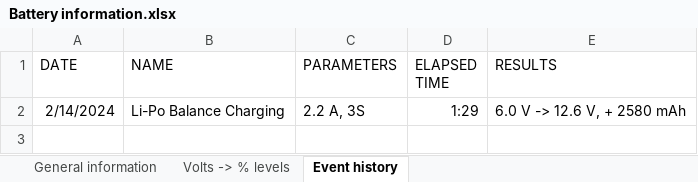
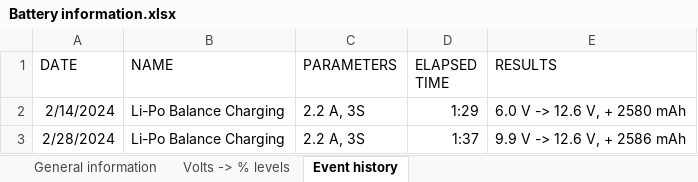
Before and after one commit to sesame0707/S-car-lett-A1, an Excel workbook: Documentation/Power-related/Battery information.xlsx, sheet Event history, drawn as a sheet; values as stored, in another font and other column widths than the file's, no borders; table styles not drawn; the diff names each change by its address in the sheet, - before the commit and + after, or states it on an @@ line.

Commit message:
Battery charged

```diff
--- a/Documentation/Power-related/Battery information.xlsx (sheet Event history)
+++ b/Documentation/Power-related/Battery information.xlsx (sheet Event history)
+row 3: 2/28/2024 | Li-Po Balance Charging | 2.2 A, 3S | 1:37 | 9.9 V -> 12.6 V, + 2586 mAh
```
